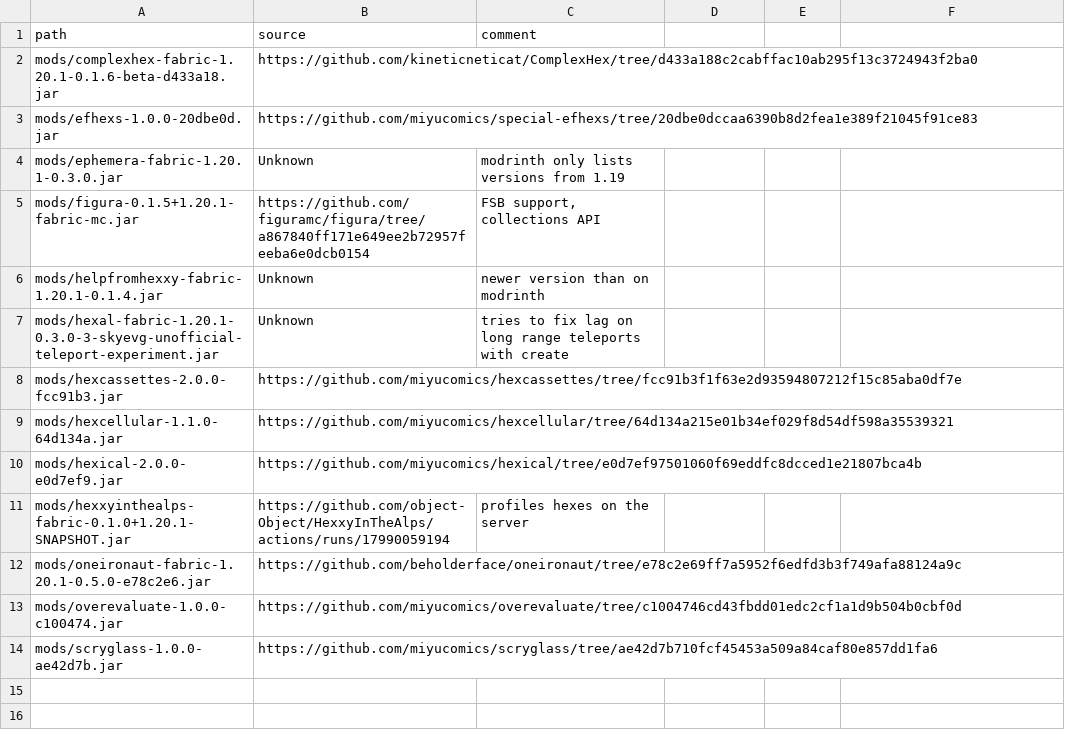
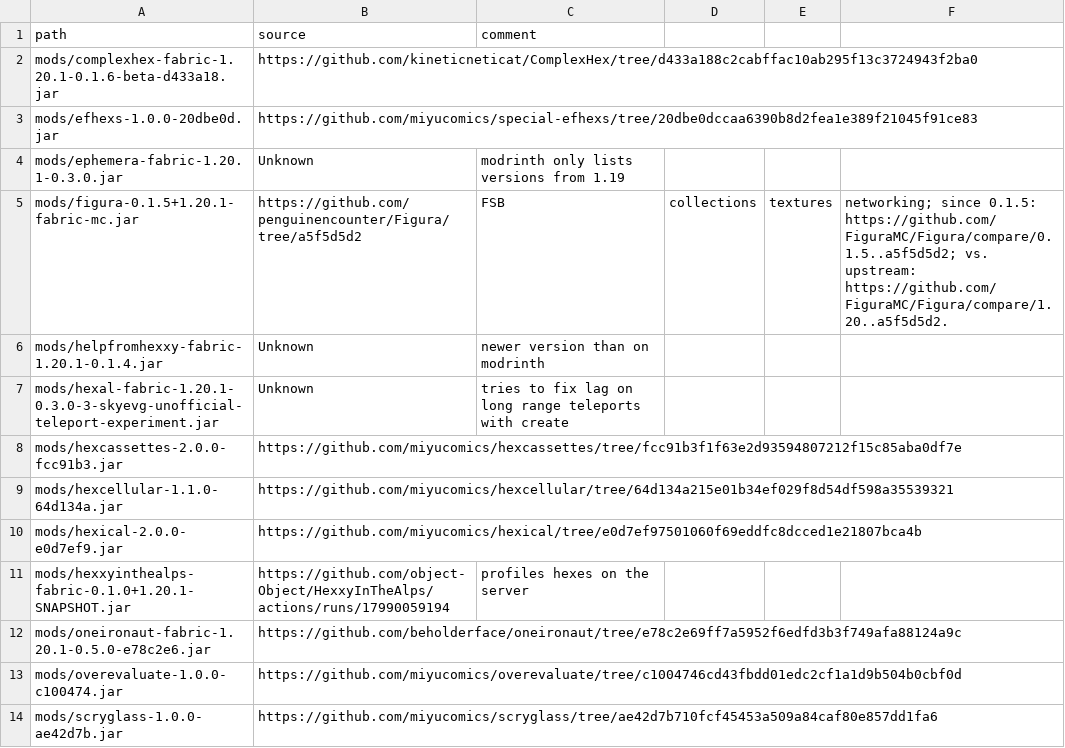
Before and after one commit to abilliontrillionstars/hexxy4, a CSV file: jarSources.csv, drawn as a sheet.

Commit message:
Update Figura again
see [`hexxy`](https://github.com/penguinencounter/Figura/tree/hexxy) and [`a5f5d5d`](https://github.com/FiguraMC/Figura/commit/a5f5d5d2de2389cf9132afa4e28474e195bfc737)

```diff
--- a/jarSources.csv
+++ b/jarSources.csv
@@ -4,3 +4,3 @@ mods/efhexs-1.0.0-20dbe0d.jar,https://github.com/miyucomics/special-efhexs/tree/
 mods/ephemera-fabric-1.20.1-0.3.0.jar,Unknown,modrinth only lists versions from 1.19
-mods/figura-0.1.5+1.20.1-fabric-mc.jar,https://github.com/figuramc/figura/tree/a867840ff171e649ee2b72957feeba6e0dcb0154,"FSB support, collections API"
+mods/figura-0.1.5+1.20.1-fabric-mc.jar,https://github.com/penguinencounter/Figura/tree/a5f5d5d2, FSB, collections, textures, networking; since 0.1.5: https://github.com/FiguraMC/Figura/compare/0.1.5..a5f5d5d2; vs. upstream: https://github.com/FiguraMC/Figura/compare/1.20..a5f5d5d2.
 mods/helpfromhexxy-fabric-1.20.1-0.1.4.jar,Unknown,newer version than on modrinth
```
Also changed, not shown: 1 other file.
